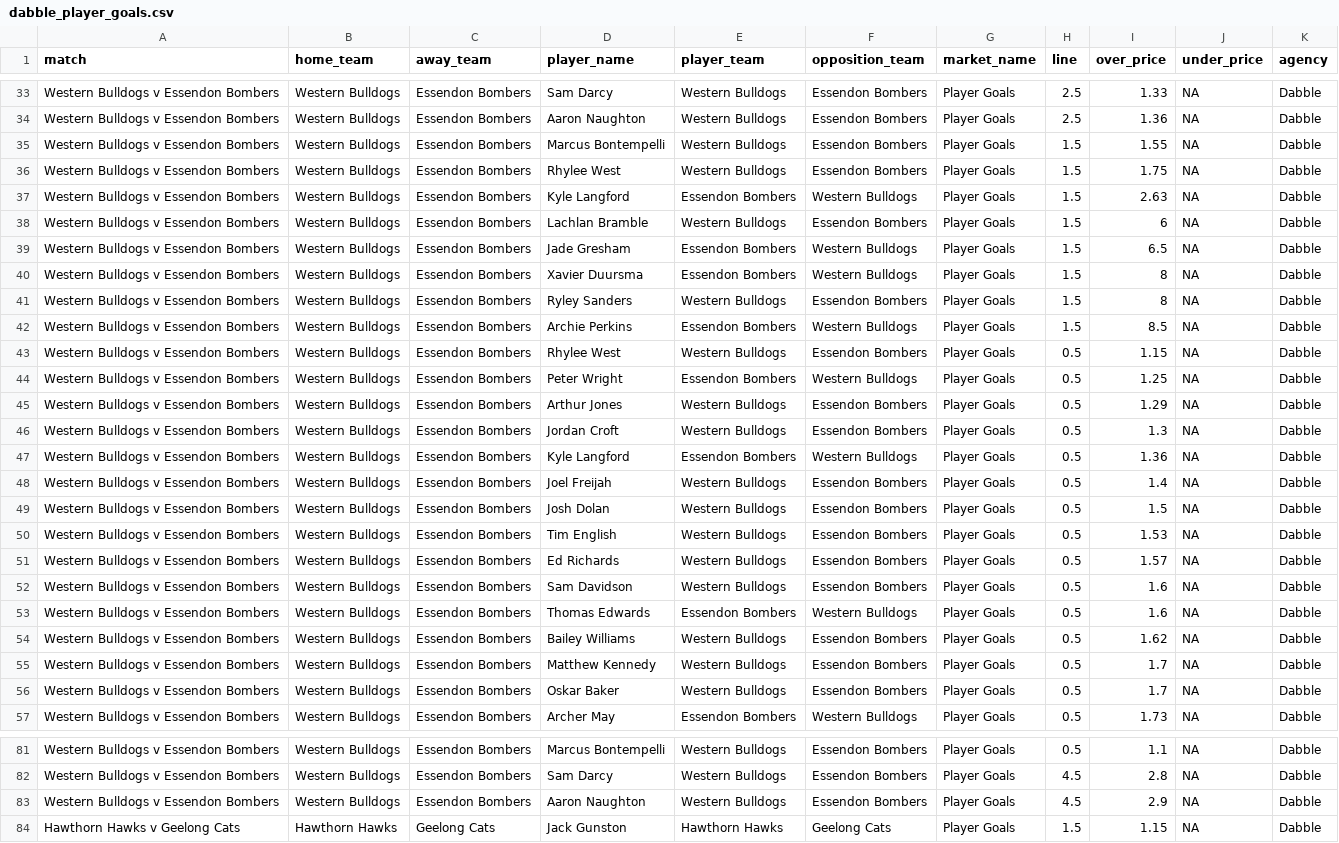
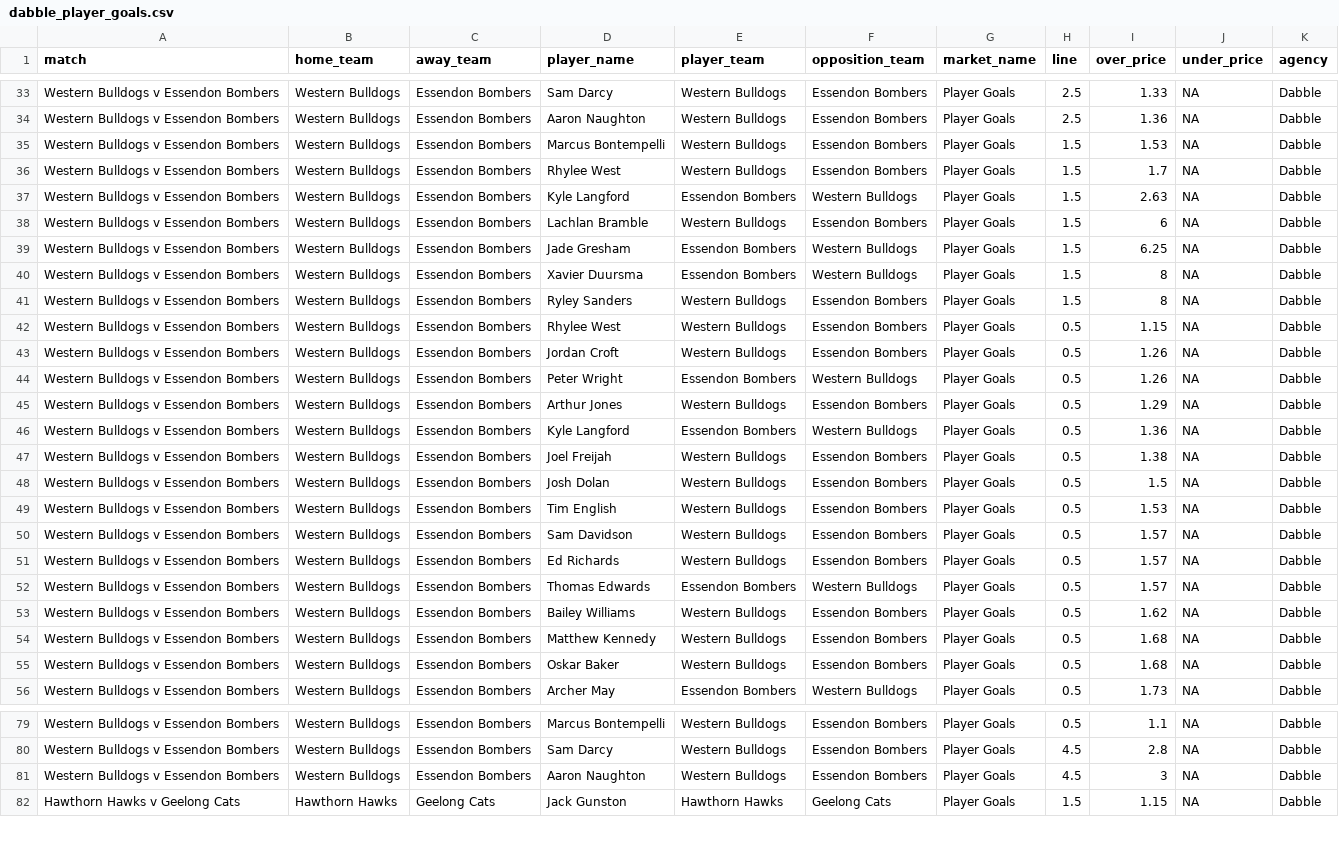
Before and after one commit to jamesbrown1417/AFL, a CSV file: Data/scraped_odds/dabble_player_goals.csv, drawn as a sheet; only a part is shown, gaps mark what is left out; the diff covers the shown part only.

```diff
--- a/Data/scraped_odds/dabble_player_goals.csv
+++ b/Data/scraped_odds/dabble_player_goals.csv
@@ -34,24 +34,23 @@ Western Bulldogs v Essendon Bombers,Western Bulldogs,Essendon Bombers,Sam Darcy,
 Western Bulldogs v Essendon Bombers,Western Bulldogs,Essendon Bombers,Aaron Naughton,Western Bulldogs,Essendon Bombers,Player Goals,2.5,1.36,NA,Dabble
-Western Bulldogs v Essendon Bombers,Western Bulldogs,Essendon Bombers,Marcus Bontempelli,Western Bulldogs,Essendon Bombers,Player Goals,1.5,1.55,NA,Dabble
-Western Bulldogs v Essendon Bombers,Western Bulldogs,Essendon Bombers,Rhylee West,Western Bulldogs,Essendon Bombers,Player Goals,1.5,1.75,NA,Dabble
+Western Bulldogs v Essendon Bombers,Western Bulldogs,Essendon Bombers,Marcus Bontempelli,Western Bulldogs,Essendon Bombers,Player Goals,1.5,1.53,NA,Dabble
+Western Bulldogs v Essendon Bombers,Western Bulldogs,Essendon Bombers,Rhylee West,Western Bulldogs,Essendon Bombers,Player Goals,1.5,1.7,NA,Dabble
 Western Bulldogs v Essendon Bombers,Western Bulldogs,Essendon Bombers,Kyle Langford,Essendon Bombers,Western Bulldogs,Player Goals,1.5,2.63,NA,Dabble
 Western Bulldogs v Essendon Bombers,Western Bulldogs,Essendon Bombers,Lachlan Bramble,Western Bulldogs,Essendon Bombers,Player Goals,1.5,6,NA,Dabble
-Western Bulldogs v Essendon Bombers,Western Bulldogs,Essendon Bombers,Jade Gresham,Essendon Bombers,Western Bulldogs,Player Goals,1.5,6.5,NA,Dabble
+Western Bulldogs v Essendon Bombers,Western Bulldogs,Essendon Bombers,Jade Gresham,Essendon Bombers,Western Bulldogs,Player Goals,1.5,6.25,NA,Dabble
 Western Bulldogs v Essendon Bombers,Western Bulldogs,Essendon Bombers,Xavier Duursma,Essendon Bombers,Western Bulldogs,Player Goals,1.5,8,NA,Dabble
 Western Bulldogs v Essendon Bombers,Western Bulldogs,Essendon Bombers,Ryley Sanders,Western Bulldogs,Essendon Bombers,Player Goals,1.5,8,NA,Dabble
-Western Bulldogs v Essendon Bombers,Western Bulldogs,Essendon Bombers,Archie Perkins,Essendon Bombers,Western Bulldogs,Player Goals,1.5,8.5,NA,Dabble
 Western Bulldogs v Essendon Bombers,Western Bulldogs,Essendon Bombers,Rhylee West,Western Bulldogs,Essendon Bombers,Player Goals,0.5,1.15,NA,Dabble
-Western Bulldogs v Essendon Bombers,Western Bulldogs,Essendon Bombers,Peter Wright,Essendon Bombers,Western Bulldogs,Player Goals,0.5,1.25,NA,Dabble
+Western Bulldogs v Essendon Bombers,Western Bulldogs,Essendon Bombers,Jordan Croft,Western Bulldogs,Essendon Bombers,Player Goals,0.5,1.26,NA,Dabble
+Western Bulldogs v Essendon Bombers,Western Bulldogs,Essendon Bombers,Peter Wright,Essendon Bombers,Western Bulldogs,Player Goals,0.5,1.26,NA,Dabble
 Western Bulldogs v Essendon Bombers,Western Bulldogs,Essendon Bombers,Arthur Jones,Western Bulldogs,Essendon Bombers,Player Goals,0.5,1.29,NA,Dabble
-Western Bulldogs v Essendon Bombers,Western Bulldogs,Essendon Bombers,Jordan Croft,Western Bulldogs,Essendon Bombers,Player Goals,0.5,1.3,NA,Dabble
 Western Bulldogs v Essendon Bombers,Western Bulldogs,Essendon Bombers,Kyle Langford,Essendon Bombers,Western Bulldogs,Player Goals,0.5,1.36,NA,Dabble
-Western Bulldogs v Essendon Bombers,Western Bulldogs,Essendon Bombers,Joel Freijah,Western Bulldogs,Essendon Bombers,Player Goals,0.5,1.4,NA,Dabble
+Western Bulldogs v Essendon Bombers,Western Bulldogs,Essendon Bombers,Joel Freijah,Western Bulldogs,Essendon Bombers,Player Goals,0.5,1.38,NA,Dabble
 Western Bulldogs v Essendon Bombers,Western Bulldogs,Essendon Bombers,Josh Dolan,Western Bulldogs,Essendon Bombers,Player Goals,0.5,1.5,NA,Dabble
 Western Bulldogs v Essendon Bombers,Western Bulldogs,Essendon Bombers,Tim English,Western Bulldogs,Essendon Bombers,Player Goals,0.5,1.53,NA,Dabble
+Western Bulldogs v Essendon Bombers,Western Bulldogs,Essendon Bombers,Sam Davidson,Western Bulldogs,Essendon Bombers,Player Goals,0.5,1.57,NA,Dabble
 Western Bulldogs v Essendon Bombers,Western Bulldogs,Essendon Bombers,Ed Richards,Western Bulldogs,Essendon Bombers,Player Goals,0.5,1.57,NA,Dabble
-Western Bulldogs v Essendon Bombers,Western Bulldogs,Essendon Bombers,Sam Davidson,Western Bulldogs,Essendon Bombers,Player Goals,0.5,1.6,NA,Dabble
-Western Bulldogs v Essendon Bombers,Western Bulldogs,Essendon Bombers,Thomas Edwards,Essendon Bombers,Western Bulldogs,Player Goals,0.5,1.6,NA,Dabble
+Western Bulldogs v Essendon Bombers,Western Bulldogs,Essendon Bombers,Thomas Edwards,Essendon Bombers,Western Bulldogs,Player Goals,0.5,1.57,NA,Dabble
 Western Bulldogs v Essendon Bombers,Western Bulldogs,Essendon Bombers,Bailey Williams,Western Bulldogs,Essendon Bombers,Player Goals,0.5,1.62,NA,Dabble
-Western Bulldogs v Essendon Bombers,Western Bulldogs,Essendon Bombers,Matthew Kennedy,Western Bulldogs,Essendon Bombers,Player Goals,0.5,1.7,NA,Dabble
-Western Bulldogs v Essendon Bombers,Western Bulldogs,Essendon Bombers,Oskar Baker,Western Bulldogs,Essendon Bombers,Player Goals,0.5,1.7,NA,Dabble
+Western Bulldogs v Essendon Bombers,Western Bulldogs,Essendon Bombers,Matthew Kennedy,Western Bulldogs,Essendon Bombers,Player Goals,0.5,1.68,NA,Dabble
+Western Bulldogs v Essendon Bombers,Western Bulldogs,Essendon Bombers,Oskar Baker,Western Bulldogs,Essendon Bombers,Player Goals,0.5,1.68,NA,Dabble
 Western Bulldogs v Essendon Bombers,Western Bulldogs,Essendon Bombers,Archer May,Essendon Bombers,Western Bulldogs,Player Goals,0.5,1.73,NA,Dabble
@@ -82,3 +80,3 @@ Western Bulldogs v Essendon Bombers,Western Bulldogs,Essendon Bombers,Marcus Bon
 Western Bulldogs v Essendon Bombers,Western Bulldogs,Essendon Bombers,Sam Darcy,Western Bulldogs,Essendon Bombers,Player Goals,4.5,2.8,NA,Dabble
-Western Bulldogs v Essendon Bombers,Western Bulldogs,Essendon Bombers,Aaron Naughton,Western Bulldogs,Essendon Bombers,Player Goals,4.5,2.9,NA,Dabble
+Western Bulldogs v Essendon Bombers,Western Bulldogs,Essendon Bombers,Aaron Naughton,Western Bulldogs,Essendon Bombers,Player Goals,4.5,3,NA,Dabble
 Hawthorn Hawks v Geelong Cats,Hawthorn Hawks,Geelong Cats,Jack Gunston,Hawthorn Hawks,Geelong Cats,Player Goals,1.5,1.15,NA,Dabble
```
Also changed, not shown: 1 added row, 2 removed rows and 30 edited cells elsewhere in this file, Data/scraped_odds/dabble_player_tackles.csv, Data/scraped_odds/pointsbet_player_disposals.csv, 44 other files.
